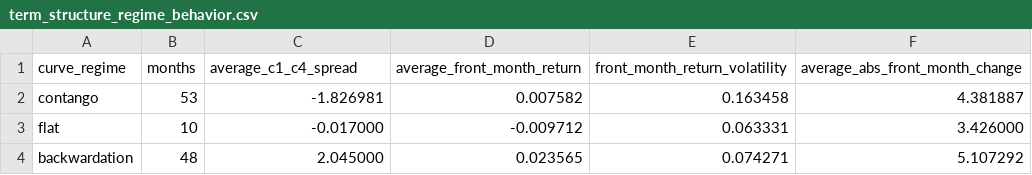
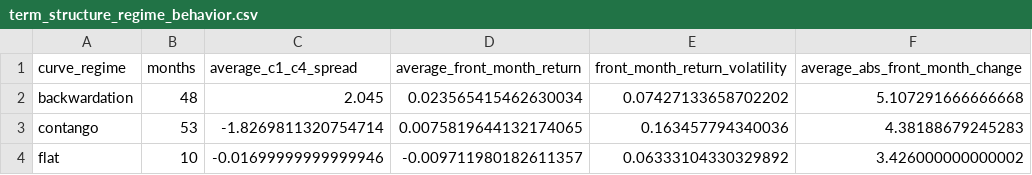
Before and after one commit to akilatrades/wti-producer-hedge-simulator, a CSV file: outputs/term_structure_regime_behavior.csv, drawn as a sheet.

```diff
--- a/outputs/term_structure_regime_behavior.csv
+++ b/outputs/term_structure_regime_behavior.csv
@@ -1,4 +1,4 @@
 curve_regime,months,average_c1_c4_spread,average_front_month_return,front_month_return_volatility,average_abs_front_month_change
-contango,53,-1.826981,0.007582,0.163458,4.381887
-flat,10,-0.017000,-0.009712,0.063331,3.426000
-backwardation,48,2.045000,0.023565,0.074271,5.107292
+backwardation,48,2.045,0.023565415462630034,0.07427133658702202,5.107291666666668
+contango,53,-1.8269811320754714,0.0075819644132174065,0.163457794340036,4.38188679245283
+flat,10,-0.01699999999999946,-0.009711980182611357,0.06333104330329892,3.426000000000002
```
Also changed, not shown: outputs/basis_risk_scenarios.csv, outputs/hedge_ratio_summary.csv, 23 other files.
